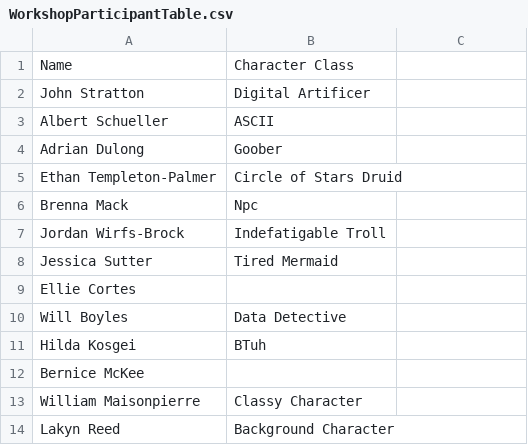
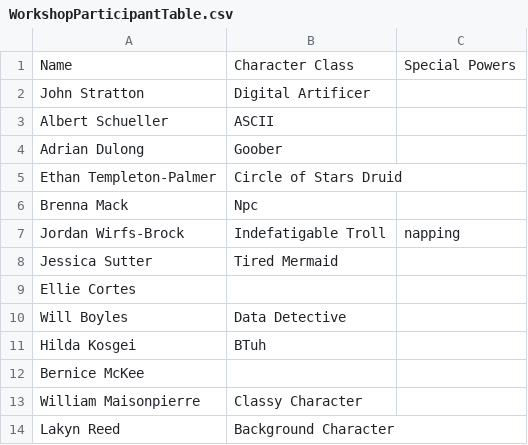
Before and after one commit to jwirfs-brock/CSV_GitDemo, a CSV file: WorkshopParticipantTable.csv, drawn as a sheet.

Commit message:
Update WorkshopParticipantTable.csv
Added special powers column

```diff
--- a/WorkshopParticipantTable.csv
+++ b/WorkshopParticipantTable.csv
@@ -1,2 +1,2 @@
-Name,Character Class
+Name,Character Class,Special Powers
 John Stratton,Digital Artificer
@@ -6,3 +6,3 @@ Ethan Templeton-Palmer,Circle of Stars Druid
 Brenna Mack,Npc
-Jordan Wirfs-Brock,Indefatigable Troll
+Jordan Wirfs-Brock,Indefatigable Troll,napping
 Jessica Sutter,Tired Mermaid
```
